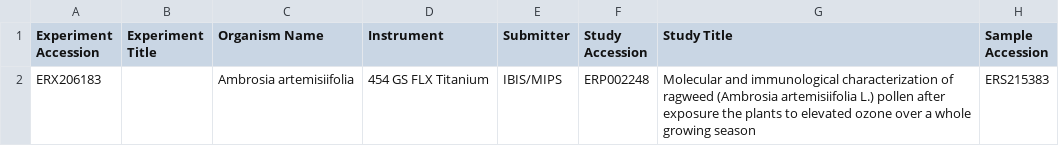
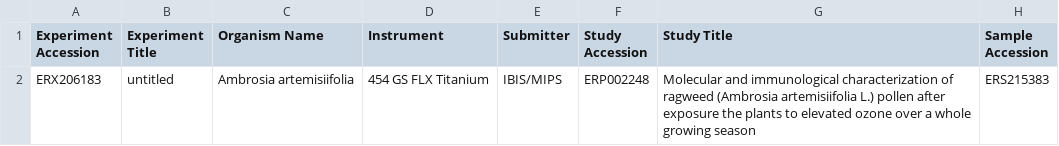
Before and after one commit to mmacpherson/plant-metagenomic-sims, a CSV file: sample-db/sra_result_08.csv, drawn as a sheet; only a part is shown; the diff names each change by its address in the sheet, - before the commit and + after, or states it on an @@ line.

Commit message:
sample db works again

```diff
--- a/sample-db/sra_result_08.csv
+++ b/sample-db/sra_result_08.csv
-B2 (Experiment Title): (empty)
+B2 (Experiment Title): untitled
```
Also changed, not shown: 2 other files.
